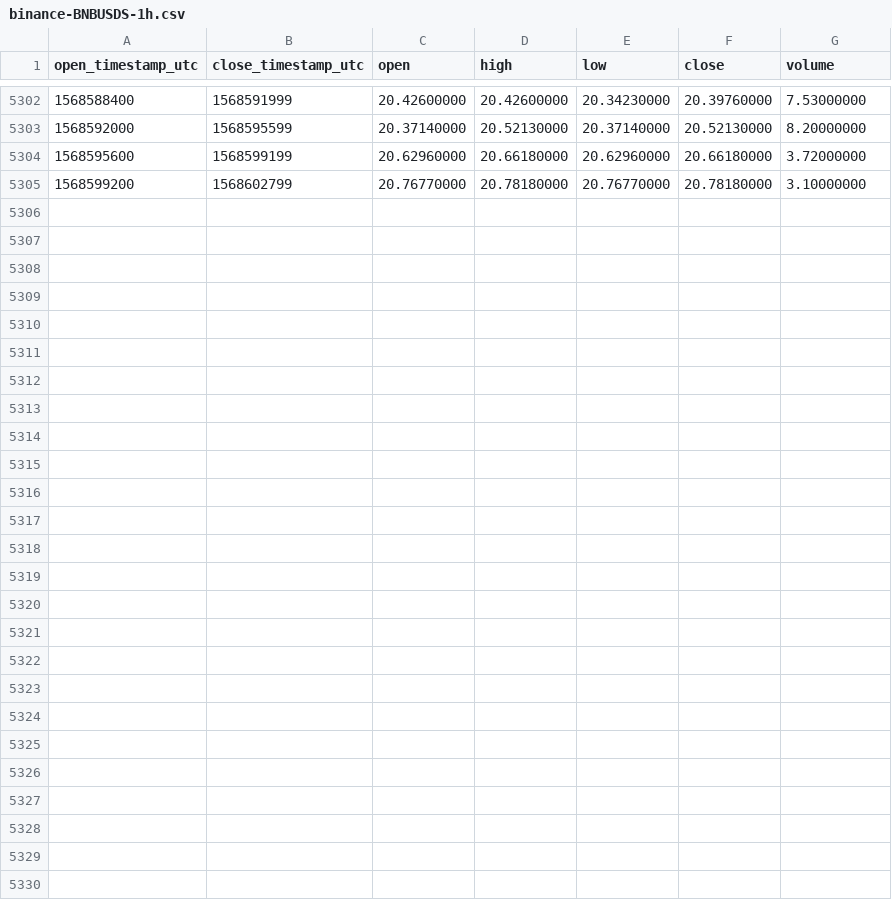
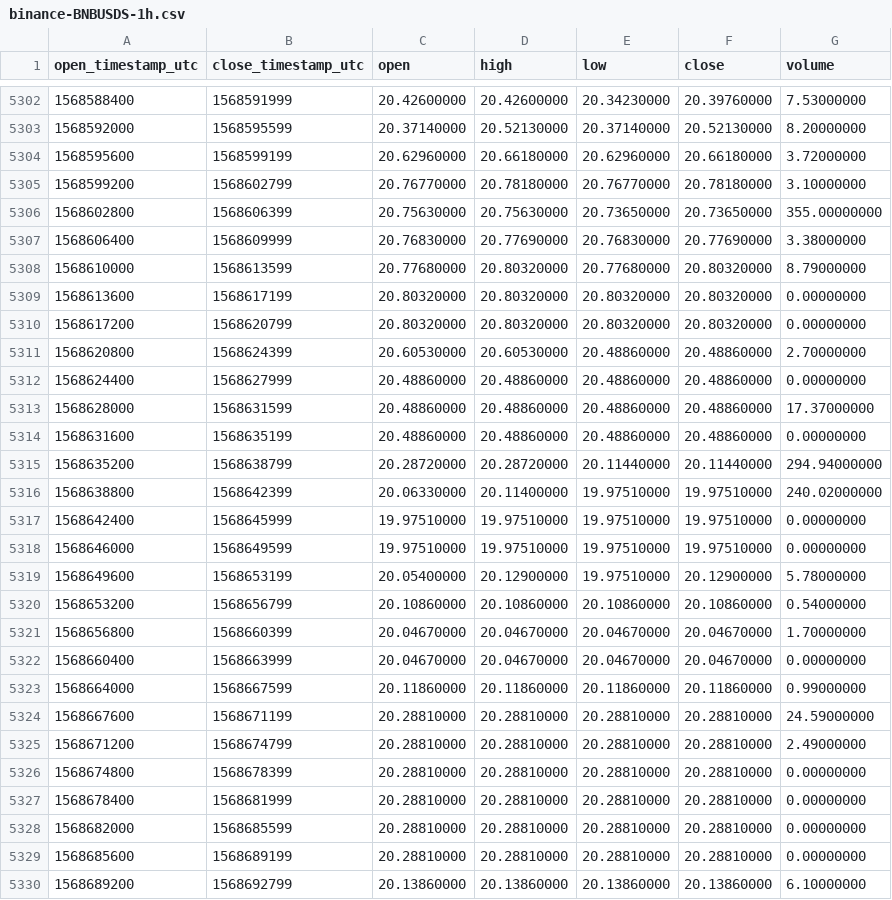
Before and after one commit to cryptobigbro/binance-BNBUSDS, a CSV file: binance-BNBUSDS-1h.csv, drawn as a sheet; only a part is shown, gaps mark what is left out.

Commit message:
Update OHLCV data.

```diff
--- a/binance-BNBUSDS-1h.csv
+++ b/binance-BNBUSDS-1h.csv
@@ -5305 +5305,26 @@ open_timestamp_utc,close_timestamp_utc,open,high,low,close,volume
 1568599200,1568602799,20.76770000,20.78180000,20.76770000,20.78180000,3.10000000
+1568602800,1568606399,20.75630000,20.75630000,20.73650000,20.73650000,355.00000000
+1568606400,1568609999,20.76830000,20.77690000,20.76830000,20.77690000,3.38000000
+1568610000,1568613599,20.77680000,20.80320000,20.77680000,20.80320000,8.79000000
+1568613600,1568617199,20.80320000,20.80320000,20.80320000,20.80320000,0.00000000
+1568617200,1568620799,20.80320000,20.80320000,20.80320000,20.80320000,0.00000000
+1568620800,1568624399,20.60530000,20.60530000,20.48860000,20.48860000,2.70000000
+1568624400,1568627999,20.48860000,20.48860000,20.48860000,20.48860000,0.00000000
+1568628000,1568631599,20.48860000,20.48860000,20.48860000,20.48860000,17.37000000
+1568631600,1568635199,20.48860000,20.48860000,20.48860000,20.48860000,0.00000000
+1568635200,1568638799,20.28720000,20.28720000,20.11440000,20.11440000,294.94000000
+1568638800,1568642399,20.06330000,20.11400000,19.97510000,19.97510000,240.02000000
+1568642400,1568645999,19.97510000,19.97510000,19.97510000,19.97510000,0.00000000
+1568646000,1568649599,19.97510000,19.97510000,19.97510000,19.97510000,0.00000000
+1568649600,1568653199,20.05400000,20.12900000,19.97510000,20.12900000,5.78000000
+1568653200,1568656799,20.10860000,20.10860000,20.10860000,20.10860000,0.54000000
+1568656800,1568660399,20.04670000,20.04670000,20.04670000,20.04670000,1.70000000
+1568660400,1568663999,20.04670000,20.04670000,20.04670000,20.04670000,0.00000000
+1568664000,1568667599,20.11860000,20.11860000,20.11860000,20.11860000,0.99000000
+1568667600,1568671199,20.28810000,20.28810000,20.28810000,20.28810000,24.59000000
+1568671200,1568674799,20.28810000,20.28810000,20.28810000,20.28810000,2.49000000
+1568674800,1568678399,20.28810000,20.28810000,20.28810000,20.28810000,0.00000000
+1568678400,1568681999,20.28810000,20.28810000,20.28810000,20.28810000,0.00000000
+1568682000,1568685599,20.28810000,20.28810000,20.28810000,20.28810000,0.00000000
+1568685600,1568689199,20.28810000,20.28810000,20.28810000,20.28810000,0.00000000
+1568689200,1568692799,20.13860000,20.13860000,20.13860000,20.13860000,6.10000000
```
Also changed, not shown: binance-BNBUSDS-1d.csv.
